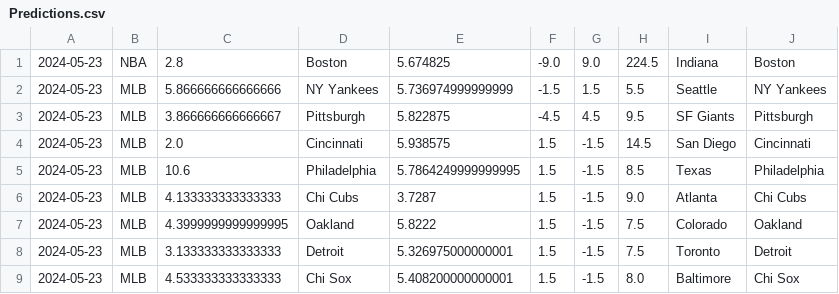
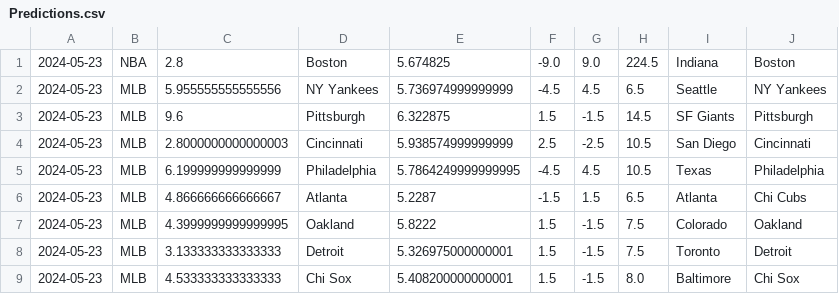
Before and after one commit to cookeda/CapstoneSportsbook, a CSV file: OddsHistory/History/Predictions.csv, drawn as a sheet.

```diff
--- a/OddsHistory/History/Predictions.csv
+++ b/OddsHistory/History/Predictions.csv
@@ -1,7 +1,7 @@
 2024-05-23,NBA,2.8,Boston,5.674825,-9.0,9.0,224.5,Indiana,Boston
-2024-05-23,MLB,5.866666666666666,NY Yankees,5.736974999999999,-1.5,1.5,5.5,Seattle,NY Yankees
-2024-05-23,MLB,3.866666666666667,Pittsburgh,5.822875,-4.5,4.5,9.5,SF Giants,Pittsburgh
-2024-05-23,MLB,2.0,Cincinnati,5.938575,1.5,-1.5,14.5,San Diego,Cincinnati
-2024-05-23,MLB,10.6,Philadelphia,5.7864249999999995,1.5,-1.5,8.5,Texas,Philadelphia
-2024-05-23,MLB,4.133333333333333,Chi Cubs,3.7287,1.5,-1.5,9.0,Atlanta,Chi Cubs
+2024-05-23,MLB,5.955555555555556,NY Yankees,5.736974999999999,-4.5,4.5,6.5,Seattle,NY Yankees
+2024-05-23,MLB,9.6,Pittsburgh,6.322875,1.5,-1.5,14.5,SF Giants,Pittsburgh
+2024-05-23,MLB,2.8000000000000003,Cincinnati,5.938574999999999,2.5,-2.5,10.5,San Diego,Cincinnati
+2024-05-23,MLB,6.199999999999999,Philadelphia,5.7864249999999995,-4.5,4.5,10.5,Texas,Philadelphia
+2024-05-23,MLB,4.866666666666667,Atlanta,5.2287,-1.5,1.5,6.5,Atlanta,Chi Cubs
 2024-05-23,MLB,4.3999999999999995,Oakland,5.8222,1.5,-1.5,7.5,Colorado,Oakland
```
Also changed, not shown: 20 other files.
